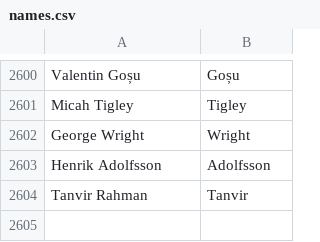
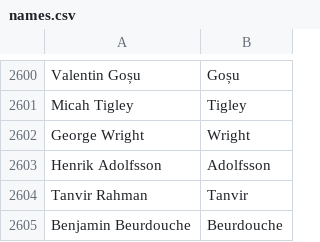
Before and after one commit to gurumukhi/community-data, a CSV file: credits/names.csv, drawn as a sheet; only a part is shown, gaps mark what is left out.

Commit message:
Benjamin Beurdouche <benjamin.beurdouche@inria.fr>: "Mozilla security team contributor"

```diff
--- a/credits/names.csv
+++ b/credits/names.csv
@@ -2604 +2604,2 @@ Henrik Adolfsson,Adolfsson
 Tanvir Rahman,Tanvir
+Benjamin Beurdouche,Beurdouche
```
